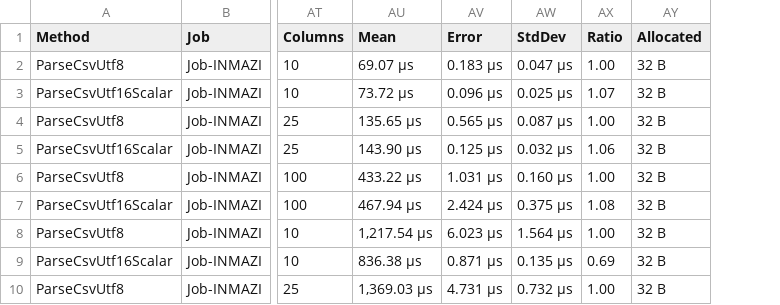
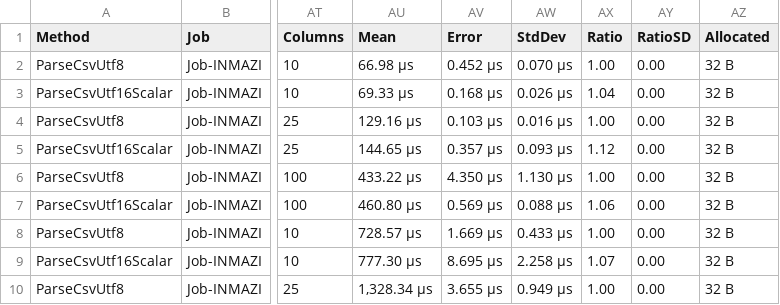
Before and after one commit to KoalaFacts/HeroParser, a CSV file: versions/v2.3.0/HeroParser.Benchmarks.ThroughputBenchmarks-report.csv, drawn as a sheet; only a part is shown, gaps mark what is left out; the diff covers the shown part only; the diff names each change by its address in the sheet, - before the commit and + after, or states it on an @@ line.

```diff
--- a/versions/v2.3.0/HeroParser.Benchmarks.ThroughputBenchmarks-report.csv
+++ b/versions/v2.3.0/HeroParser.Benchmarks.ThroughputBenchmarks-report.csv
+column AY (RatioSD), rows 2-10: all 0.00
-AU2 (Mean): 69.07 μs
+AU2 (Mean): 66.98 μs
-AV2 (Error): 0.183 μs
+AV2 (Error): 0.452 μs
-AW2 (StdDev): 0.047 μs
+AW2 (StdDev): 0.070 μs
-AU3 (Mean): 73.72 μs
+AU3 (Mean): 69.33 μs
-AV3 (Error): 0.096 μs
+AV3 (Error): 0.168 μs
-AW3 (StdDev): 0.025 μs
+AW3 (StdDev): 0.026 μs
-AX3 (Ratio): 1.07
+AX3 (Ratio): 1.04
-AU4 (Mean): 135.65 μs
+AU4 (Mean): 129.16 μs
-AV4 (Error): 0.565 μs
+AV4 (Error): 0.103 μs
-AW4 (StdDev): 0.087 μs
+AW4 (StdDev): 0.016 μs
-AU5 (Mean): 143.90 μs
+AU5 (Mean): 144.65 μs
-AV5 (Error): 0.125 μs
+AV5 (Error): 0.357 μs
-AW5 (StdDev): 0.032 μs
+AW5 (StdDev): 0.093 μs
-AX5 (Ratio): 1.06
+AX5 (Ratio): 1.12
-AV6 (Error): 1.031 μs
+AV6 (Error): 4.350 μs
-AW6 (StdDev): 0.160 μs
+AW6 (StdDev): 1.130 μs
-AU7 (Mean): 467.94 μs
+AU7 (Mean): 460.80 μs
-AV7 (Error): 2.424 μs
+AV7 (Error): 0.569 μs
-AW7 (StdDev): 0.375 μs
+AW7 (StdDev): 0.088 μs
-AX7 (Ratio): 1.08
+AX7 (Ratio): 1.06
-AU8 (Mean): 1,217.54 μs
+AU8 (Mean): 728.57 μs
-AV8 (Error): 6.023 μs
+AV8 (Error): 1.669 μs
-AW8 (StdDev): 1.564 μs
+AW8 (StdDev): 0.433 μs
-AU9 (Mean): 836.38 μs
+AU9 (Mean): 777.30 μs
-AV9 (Error): 0.871 μs
+AV9 (Error): 8.695 μs
-AW9 (StdDev): 0.135 μs
+AW9 (StdDev): 2.258 μs
-AX9 (Ratio): 0.69
+AX9 (Ratio): 1.07
-AU10 (Mean): 1,369.03 μs
+AU10 (Mean): 1,328.34 μs
-AV10 (Error): 4.731 μs
+AV10 (Error): 3.655 μs
-AW10 (StdDev): 0.732 μs
+AW10 (StdDev): 0.949 μs
```
Also changed, not shown: 32 edited cells elsewhere in this file, 15 other files.
